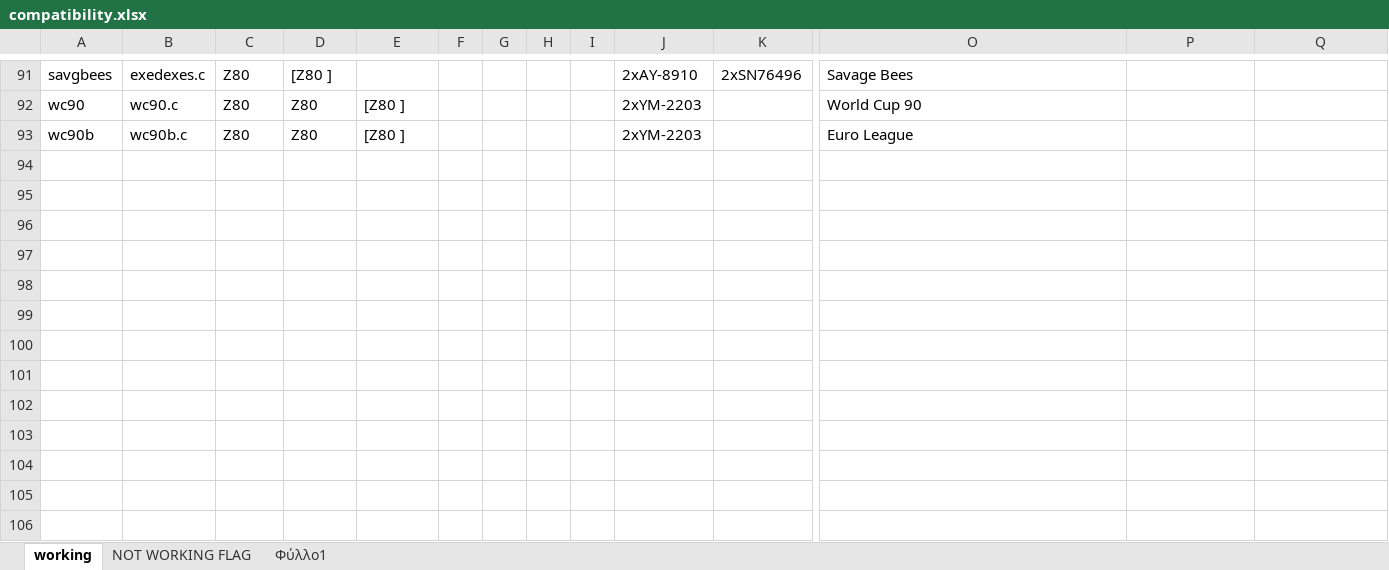
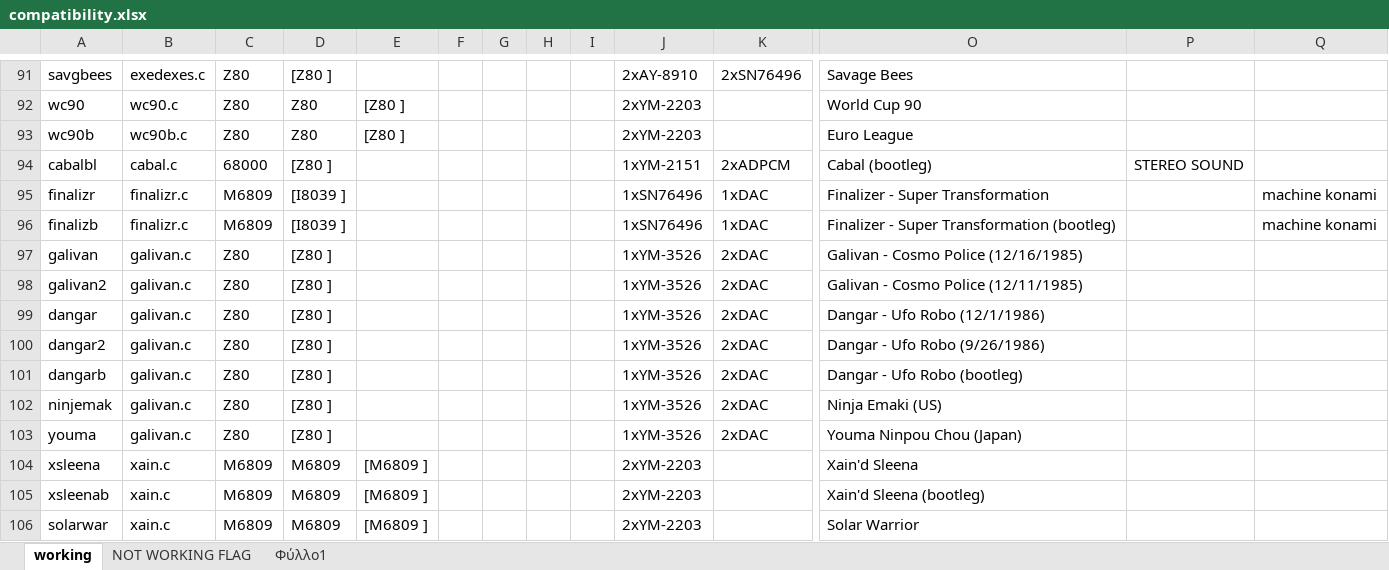
Before and after one commit to georgemoralis/arcadeflex-037b7, an Excel workbook: compatibility.xlsx, sheet working, drawn as a sheet; only a part is shown, gaps mark what is left out; values as stored, in another font and other column widths than the file's, no borders; rows hold the shown columns only; the diff names each change by its address in the sheet, - before the commit and + after, or states it on an @@ line.

Commit message:
cabal driver

```diff
--- a/compatibility.xlsx (sheet working)
+++ b/compatibility.xlsx (sheet working)
+row 94: cabalbl | cabal.c | 68000 | [Z80 ] |  |  |  |  |  | 1xYM-2151 | 2xADPCM | Cabal (bootleg) | STEREO SOUND
+row 95: finalizr | finalizr.c | M6809 | [I8039 ] |  |  |  |  |  | 1xSN76496 | 1xDAC | Finalizer - Super Transformation |  | machine konami
+row 96: finalizb | finalizr.c | M6809 | [I8039 ] |  |  |  |  |  | 1xSN76496 | 1xDAC | Finalizer - Super Transformation (bootleg) |  | machine konami
+row 97: galivan | galivan.c | Z80 | [Z80 ] |  |  |  |  |  | 1xYM-3526 | 2xDAC | Galivan - Cosmo Police (12/16/1985)
+row 98: galivan2 | galivan.c | Z80 | [Z80 ] |  |  |  |  |  | 1xYM-3526 | 2xDAC | Galivan - Cosmo Police (12/11/1985)
+row 99: dangar | galivan.c | Z80 | [Z80 ] |  |  |  |  |  | 1xYM-3526 | 2xDAC | Dangar - Ufo Robo (12/1/1986)
+row 100: dangar2 | galivan.c | Z80 | [Z80 ] |  |  |  |  |  | 1xYM-3526 | 2xDAC | Dangar - Ufo Robo (9/26/1986)
+row 101: dangarb | galivan.c | Z80 | [Z80 ] |  |  |  |  |  | 1xYM-3526 | 2xDAC | Dangar - Ufo Robo (bootleg)
+row 102: ninjemak | galivan.c | Z80 | [Z80 ] |  |  |  |  |  | 1xYM-3526 | 2xDAC | Ninja Emaki (US)
+row 103: youma | galivan.c | Z80 | [Z80 ] |  |  |  |  |  | 1xYM-3526 | 2xDAC | Youma Ninpou Chou (Japan)
+row 104: xsleena | xain.c | M6809 | M6809 | [M6809 ] |  |  |  |  | 2xYM-2203 |  | Xain'd Sleena
+row 105: xsleenab | xain.c | M6809 | M6809 | [M6809 ] |  |  |  |  | 2xYM-2203 |  | Xain'd Sleena (bootleg)
+row 106: solarwar | xain.c | M6809 | M6809 | [M6809 ] |  |  |  |  | 2xYM-2203 |  | Solar Warrior
```
Also changed, not shown: sheet Φύλλο1, sheet NOT WORKING FLAG, 5 other files.
